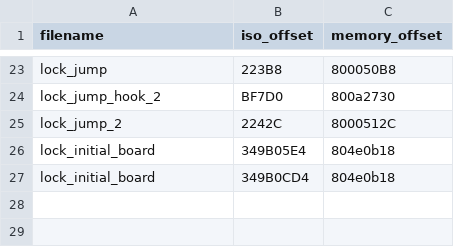
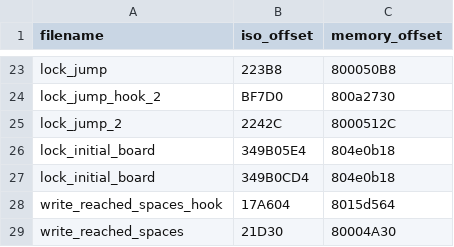
Before and after one commit to bacowan/MarioParty7Archipelago, a CSV file: assembly/assembly_offsets.csv, drawn as a sheet; only a part is shown, gaps mark what is left out.

Commit message:
space cound location (untested)

```diff
--- a/assembly/assembly_offsets.csv
+++ b/assembly/assembly_offsets.csv
@@ -27 +27,3 @@ lock_initial_board,349B05E4,804e0b18
 lock_initial_board,349B0CD4,804e0b18
+write_reached_spaces_hook,17A604,8015d564
+write_reached_spaces,21D30,80004A30
```
Also changed, not shown: 9 other files.
